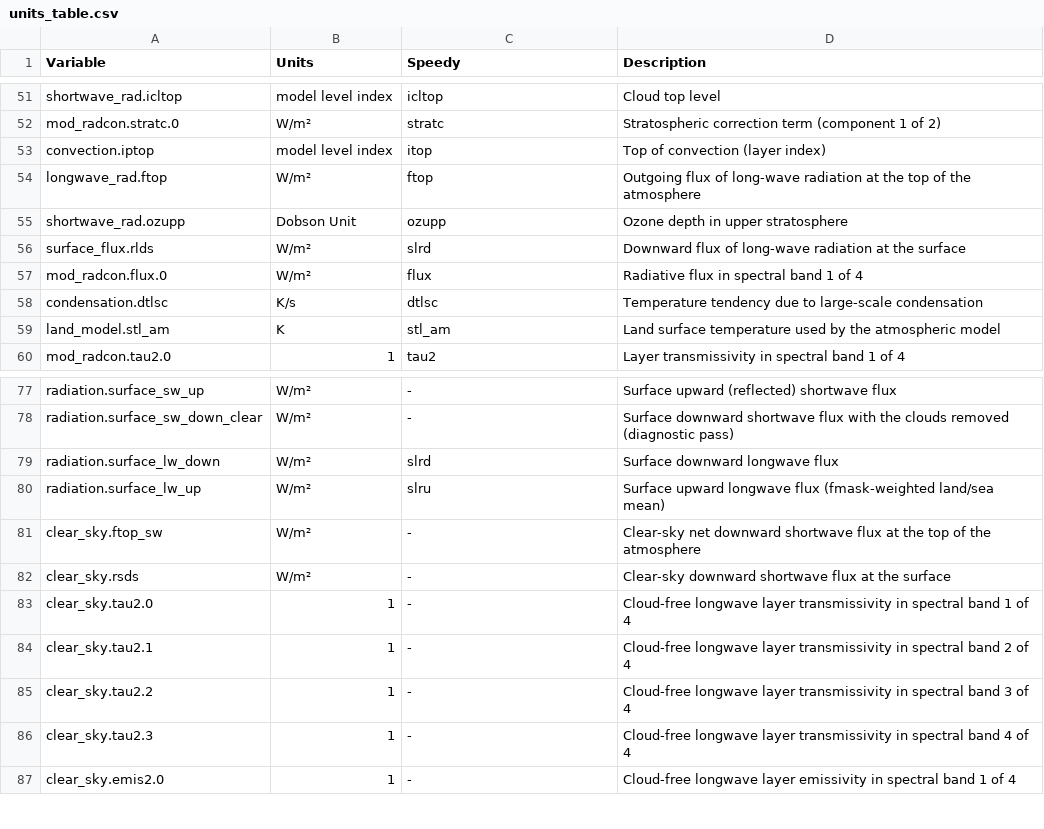
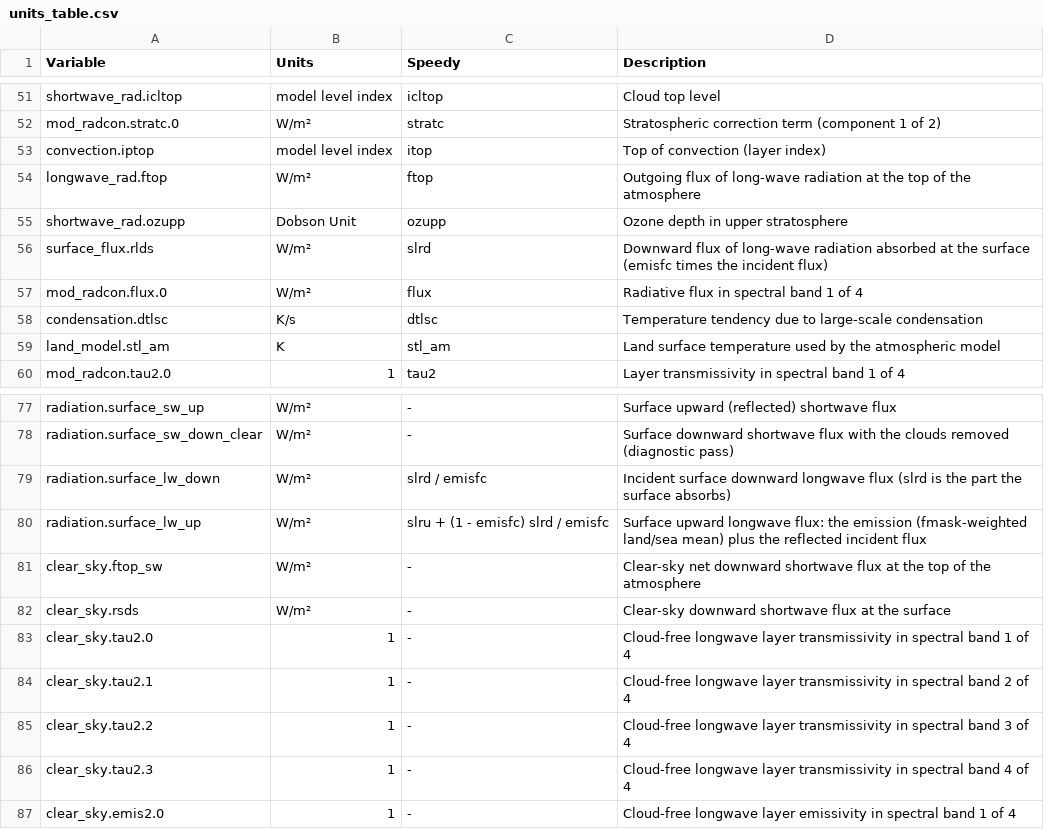
Before and after one commit to climate-analytics-lab/jax-gcm, a CSV file: jcm/physics/speedy/units_table.csv, drawn as a sheet; only a part is shown, gaps mark what is left out.

```diff
--- a/jcm/physics/speedy/units_table.csv
+++ b/jcm/physics/speedy/units_table.csv
@@ -55,3 +55,3 @@ longwave_rad.ftop,W/m²,ftop,Outgoing flux of long-wave radiation at the top of
 shortwave_rad.ozupp,Dobson Unit,ozupp,Ozone depth in upper stratosphere
-surface_flux.rlds,W/m²,slrd,Downward flux of long-wave radiation at the surface
+surface_flux.rlds,W/m²,slrd,Downward flux of long-wave radiation absorbed at the surface (emisfc times the incident flux)
 mod_radcon.flux.0,W/m²,flux,Radiative flux in spectral band 1 of 4
@@ -78,4 +78,4 @@ radiation.surface_sw_up,W/m²,-,Surface upward (reflected) shortwave flux
 radiation.surface_sw_down_clear,W/m²,-,Surface downward shortwave flux with the clouds removed (diagnostic pass)
-radiation.surface_lw_down,W/m²,slrd,Surface downward longwave flux
-radiation.surface_lw_up,W/m²,slru,Surface upward longwave flux (fmask-weighted land/sea mean)
+radiation.surface_lw_down,W/m²,slrd / emisfc,Incident surface downward longwave flux (slrd is the part the surface absorbs)
+radiation.surface_lw_up,W/m²,slru + (1 - emisfc) slrd / emisfc,Surface upward longwave flux: the emission (fmask-weighted land/sea mean) plus the reflected incident flux
 clear_sky.ftop_sw,W/m²,-,Clear-sky net downward shortwave flux at the top of the atmosphere
```
Also changed, not shown: 5 other files.
